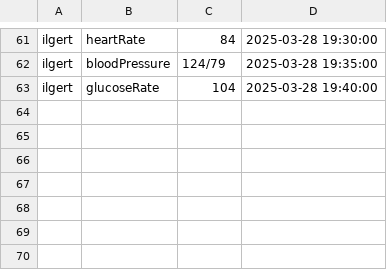
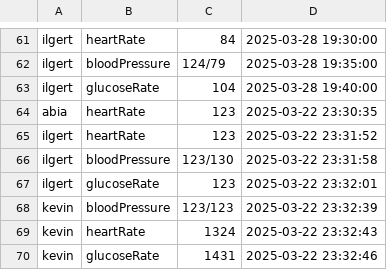
Before and after one commit to shehajiatwit/HealthMetric, a CSV file: health_data.csv, drawn as a sheet; only a part is shown, gaps mark what is left out; the diff names each change by its address in the sheet, - before the commit and + after, or states it on an @@ line.

```diff
--- a/health_data.csv
+++ b/health_data.csv
+row 64: abia | heartRate | 123 | 2025-03-22 23:30:35
+row 65: ilgert | heartRate | 123 | 2025-03-22 23:31:52
+row 66: ilgert | bloodPressure | 123/130 | 2025-03-22 23:31:58
+row 67: ilgert | glucoseRate | 123 | 2025-03-22 23:32:01
+row 68: kevin | bloodPressure | 123/123 | 2025-03-22 23:32:39
+row 69: kevin | heartRate | 1324 | 2025-03-22 23:32:43
+row 70: kevin | glucoseRate | 1431 | 2025-03-22 23:32:46
```
Also changed, not shown: 7 other files.
